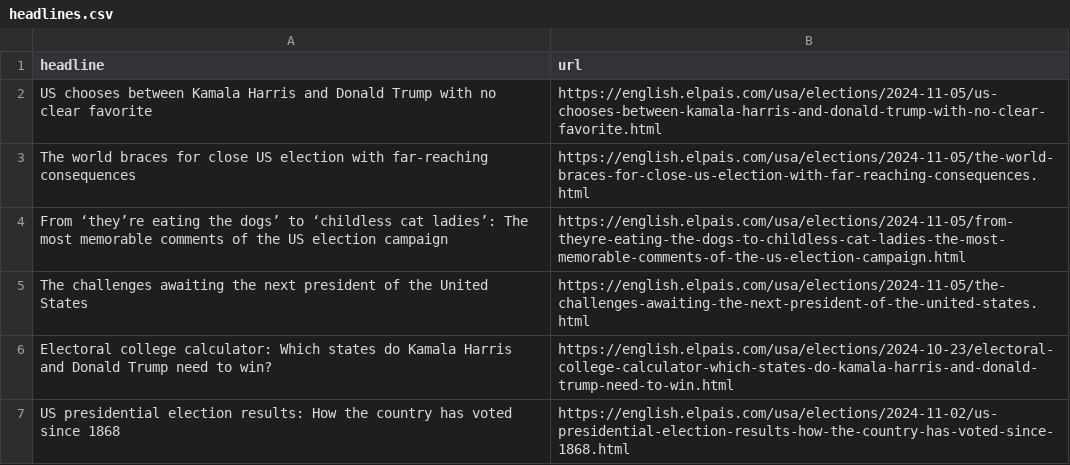
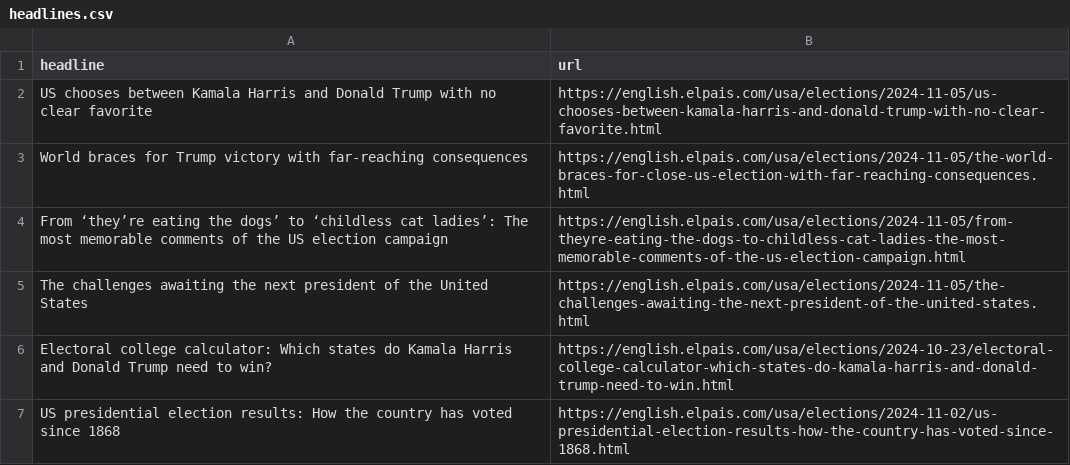
Before and after one commit to JSorrell99/el-pais-autoscraper, a CSV file: headlines.csv, drawn as a sheet; only a part is shown.

```diff
--- a/headlines.csv
+++ b/headlines.csv
@@ -2,3 +2,3 @@ headline,url
 US chooses between Kamala Harris and Donald Trump with no clear favorite,https://english.elpais.com/usa/elections/2024-11-05/us-chooses-between-kamala-harris-and-donald-trump-with-no-clear-favorite.html
-The world braces for close US election with far-reaching consequences,https://english.elpais.com/usa/elections/2024-11-05/the-world-braces-for-close-us-election-with-far-reaching-consequences.html
+World braces for Trump victory with far-reaching consequences,https://english.elpais.com/usa/elections/2024-11-05/the-world-braces-for-close-us-election-with-far-reaching-consequences.html
 From ‘they’re eating the dogs’ to ‘childless cat ladies’: The most memorable comments of the US election campaign,https://english.elpais.com/usa/elections/2024-11-05/from-theyre-eating-the-dogs-to-childless-cat-ladies-the-most-memorable-comments-of-the-us-election-campaign.html
```
